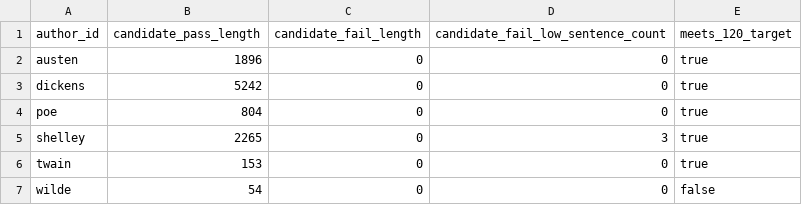
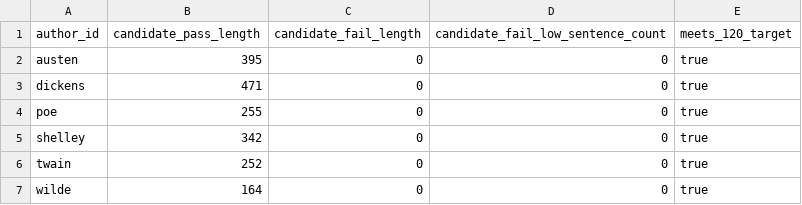
Before and after one commit to MuhammadTahaBinZaeem/litpaper, a CSV file: metadata/candidate_counts_by_author.csv, drawn as a sheet.

Commit message:
Update Gutenberg candidate counts by author

```diff
--- a/metadata/candidate_counts_by_author.csv
+++ b/metadata/candidate_counts_by_author.csv
@@ -1,7 +1,7 @@
 author_id,candidate_pass_length,candidate_fail_length,candidate_fail_low_sentence_count,meets_120_target
-austen,1896,0,0,true
-dickens,5242,0,0,true
-poe,804,0,0,true
-shelley,2265,0,3,true
-twain,153,0,0,true
-wilde,54,0,0,false
+austen,395,0,0,true
+dickens,471,0,0,true
+poe,255,0,0,true
+shelley,342,0,0,true
+twain,252,0,0,true
+wilde,164,0,0,true
```
